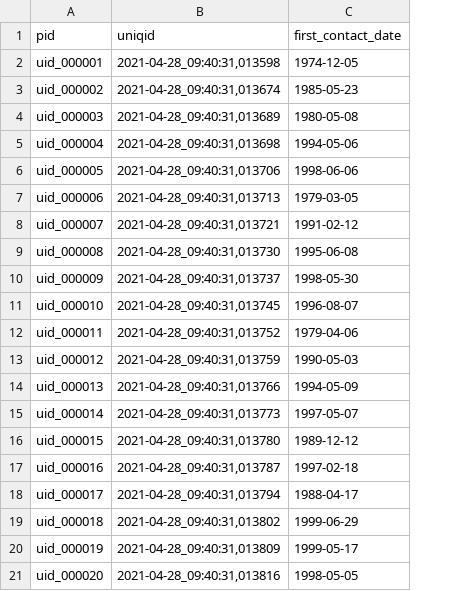
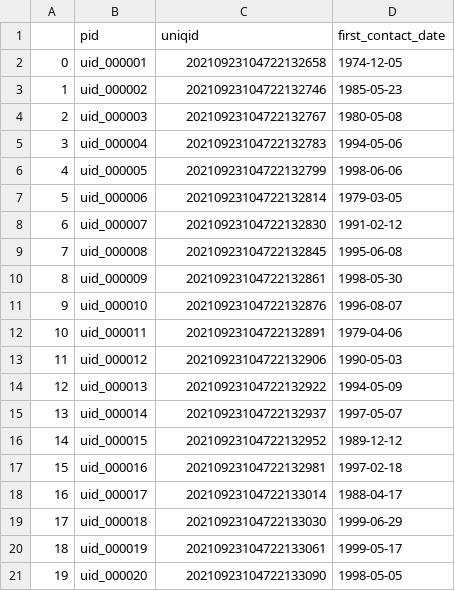
Before and after one commit to ejp-rd-vp/CDE-semantic-model-implementations, a CSV file: YARRRML_Transform_Templates/csv/care_pathway.csv, drawn as a sheet; addresses are those after the commit; the diff names each change by its address in the sheet, - before the commit and + after, or states it on an @@ line.

```diff
--- a/YARRRML_Transform_Templates/csv/care_pathway.csv
+++ b/YARRRML_Transform_Templates/csv/care_pathway.csv
+column A, rows 2-21: 0 | 1 | 2 | 3 | 4 | 5 | 6 | 7 | 8 | 9 | 10 | 11 | 12 | 13 | 14 | 15 | 16 | 17 | 18 | 19
-C2 (uniqid): 2021-04-28_09:40:31,013598
+C2 (uniqid): 20210923104722132658
-C3 (uniqid): 2021-04-28_09:40:31,013674
+C3 (uniqid): 20210923104722132746
-C4 (uniqid): 2021-04-28_09:40:31,013689
+C4 (uniqid): 20210923104722132767
-C5 (uniqid): 2021-04-28_09:40:31,013698
+C5 (uniqid): 20210923104722132783
-C6 (uniqid): 2021-04-28_09:40:31,013706
+C6 (uniqid): 20210923104722132799
-C7 (uniqid): 2021-04-28_09:40:31,013713
+C7 (uniqid): 20210923104722132814
-C8 (uniqid): 2021-04-28_09:40:31,013721
+C8 (uniqid): 20210923104722132830
-C9 (uniqid): 2021-04-28_09:40:31,013730
+C9 (uniqid): 20210923104722132845
-C10 (uniqid): 2021-04-28_09:40:31,013737
+C10 (uniqid): 20210923104722132861
-C11 (uniqid): 2021-04-28_09:40:31,013745
+C11 (uniqid): 20210923104722132876
-C12 (uniqid): 2021-04-28_09:40:31,013752
+C12 (uniqid): 20210923104722132891
-C13 (uniqid): 2021-04-28_09:40:31,013759
+C13 (uniqid): 20210923104722132906
-C14 (uniqid): 2021-04-28_09:40:31,013766
+C14 (uniqid): 20210923104722132922
-C15 (uniqid): 2021-04-28_09:40:31,013773
+C15 (uniqid): 20210923104722132937
-C16 (uniqid): 2021-04-28_09:40:31,013780
+C16 (uniqid): 20210923104722132952
-C17 (uniqid): 2021-04-28_09:40:31,013787
+C17 (uniqid): 20210923104722132981
-C18 (uniqid): 2021-04-28_09:40:31,013794
+C18 (uniqid): 20210923104722133014
-C19 (uniqid): 2021-04-28_09:40:31,013802
+C19 (uniqid): 20210923104722133030
-C20 (uniqid): 2021-04-28_09:40:31,013809
+C20 (uniqid): 20210923104722133061
-C21 (uniqid): 2021-04-28_09:40:31,013816
+C21 (uniqid): 20210923104722133090
```
Also changed, not shown: YARRRML_Transform_Templates/csv/diagnosis.csv, YARRRML_Transform_Templates/csv/disease_history.csv, 11 other files.
